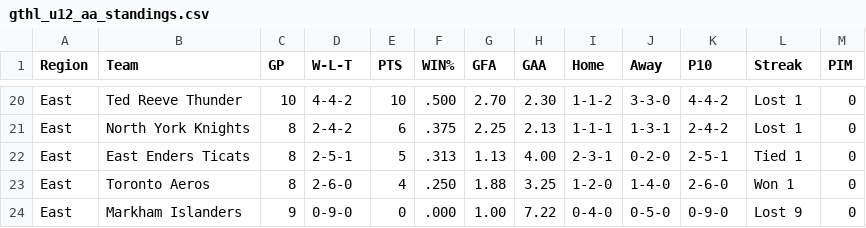
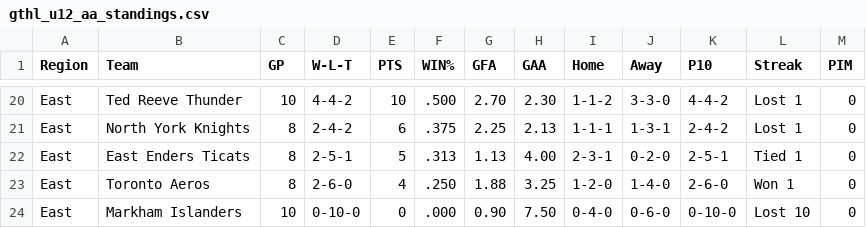
Before and after one commit to mcancilla1971/gthl-hockey-tracker, a CSV file: gthl_u12_aa_standings.csv, drawn as a sheet; only a part is shown, gaps mark what is left out; the diff covers the shown part only.

```diff
--- a/gthl_u12_aa_standings.csv
+++ b/gthl_u12_aa_standings.csv
@@ -23,2 +23,2 @@ East,East Enders Ticats,8,2-5-1,5,.313,1.13,4.00,2-3-1,0-2-0,2-5-1,Tied 1,0
 East,Toronto Aeros,8,2-6-0,4,.250,1.88,3.25,1-2-0,1-4-0,2-6-0,Won 1,0
-East,Markham Islanders,9,0-9-0,0,.000,1.00,7.22,0-4-0,0-5-0,0-9-0,Lost 9,0
+East,Markham Islanders,10,0-10-0,0,.000,0.90,7.50,0-4-0,0-6-0,0-10-0,Lost 10,0
```
Also changed, not shown: 2 added rows, 2 removed rows and 25 edited cells elsewhere in this file.
